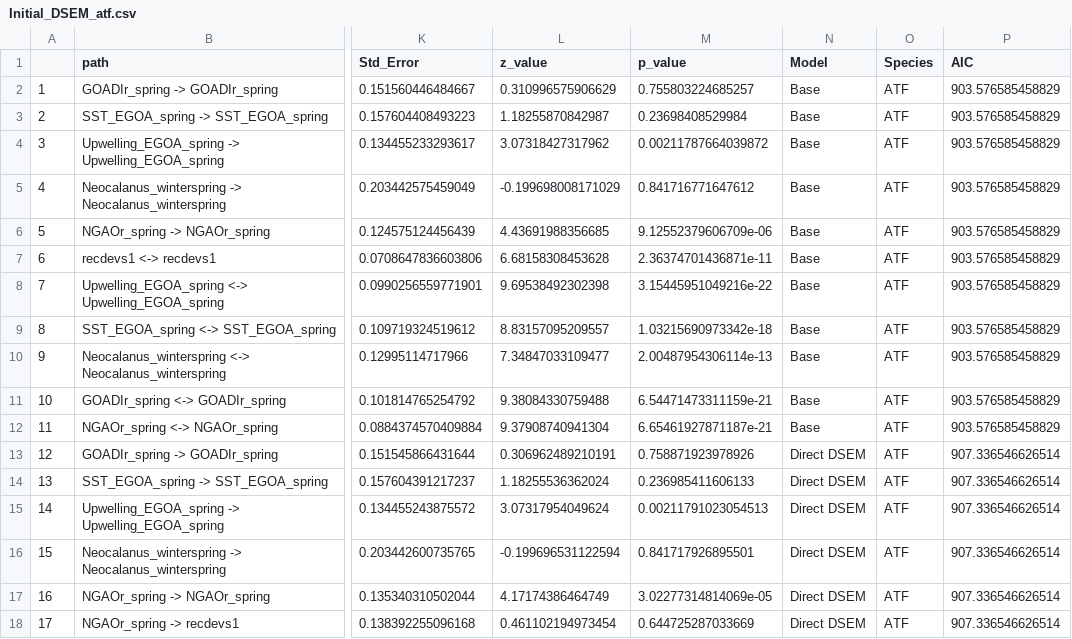
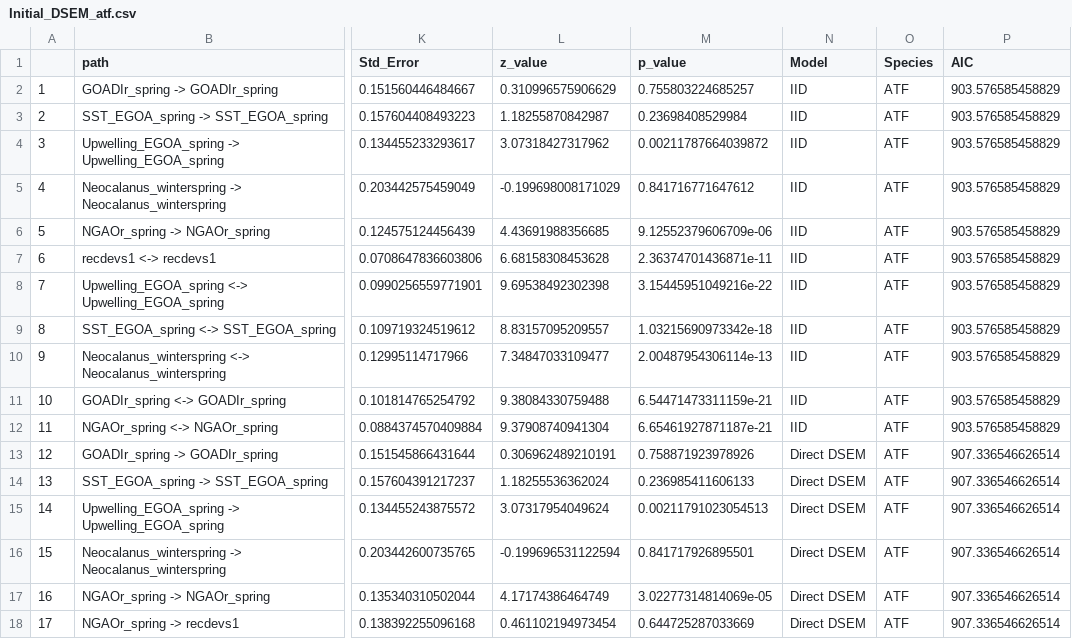
Before and after one commit to grantdadams/GOA_circlulation_study, a CSV file: Results/Initial_DSEM_atf.csv, drawn as a sheet; only a part is shown, gaps mark what is left out; the diff names each change by its address in the sheet, - before the commit and + after, or states it on an @@ line.

```diff
--- a/Results/Initial_DSEM_atf.csv
+++ b/Results/Initial_DSEM_atf.csv
-N2:N12 (Model): Base
+N2:N12 (Model): IID
```
Also changed, not shown: Results/Initial_DSEM_cod.csv, 4 other files.
